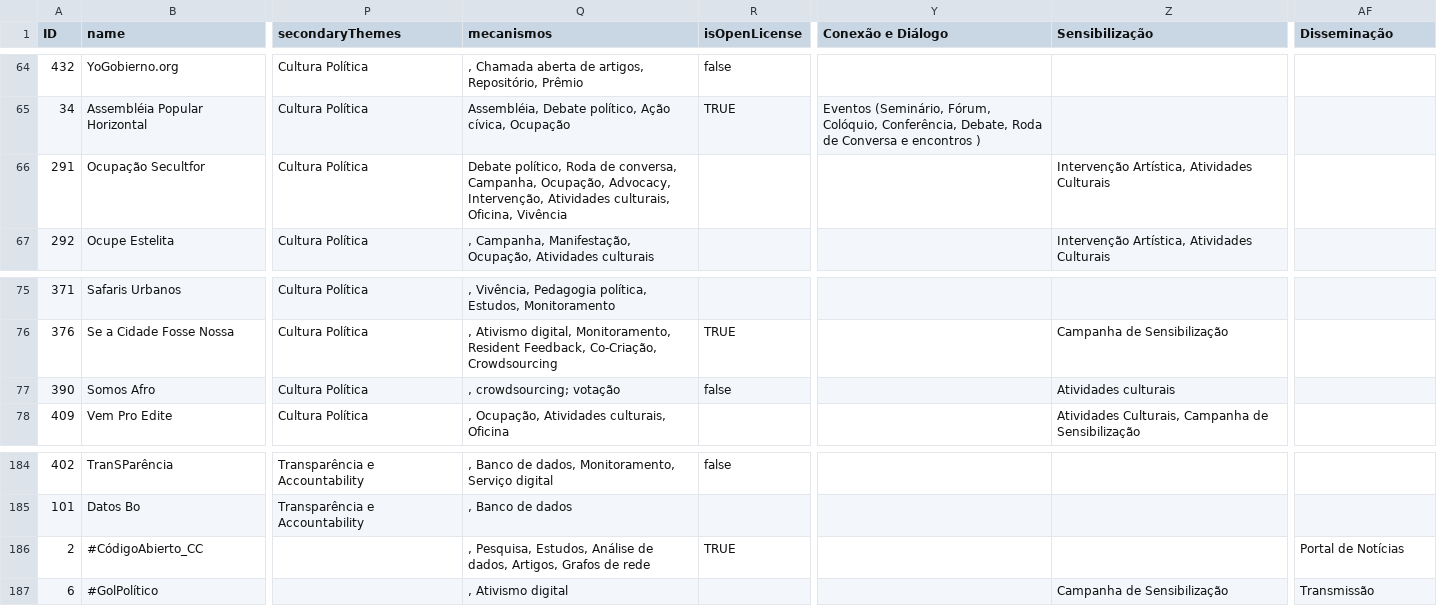
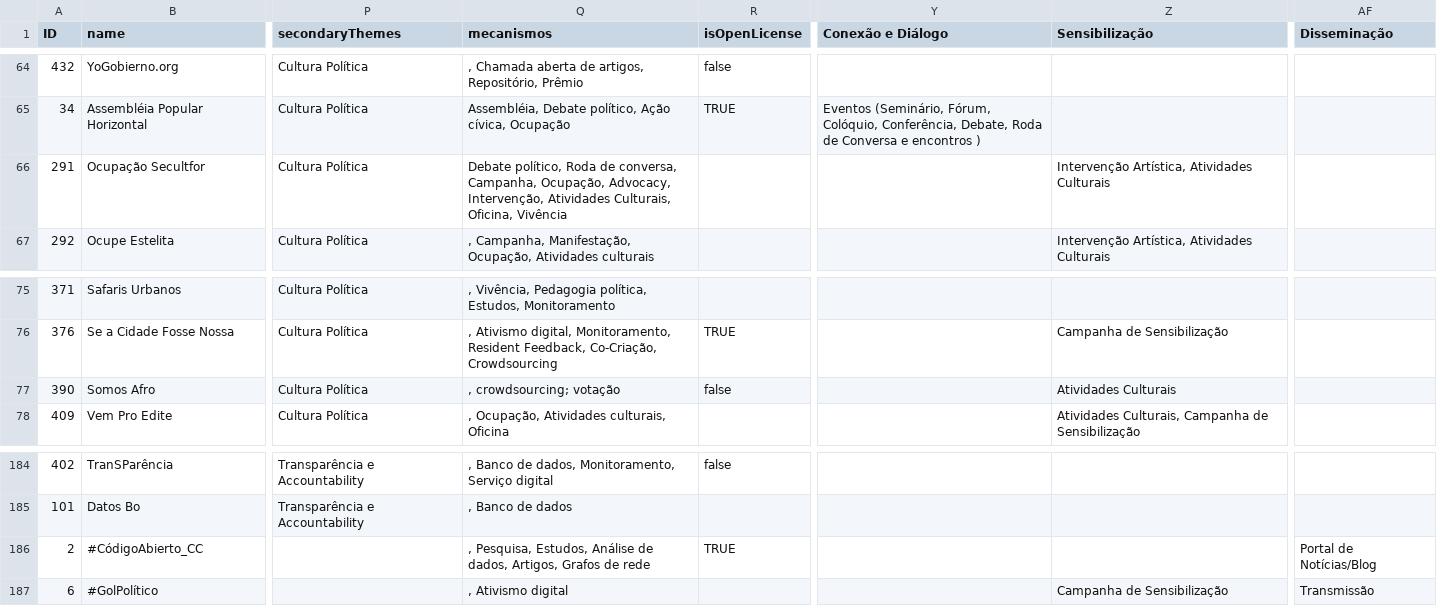
Before and after one commit to updatepolitics/map, a CSV file: data/signals.csv, drawn as a sheet; only a part is shown, gaps mark what is left out; the diff names each change by its address in the sheet, - before the commit and + after, or states it on an @@ line.

Commit message:
more properties for signals

```diff
--- a/data/signals.csv
+++ b/data/signals.csv
-Q66 (mecanismos): …Intervenção, Atividades culturais, Oficina, Vivência
+Q66 (mecanismos): …Intervenção, Atividades Culturais, Oficina, Vivência
-Z77 (Sensibilização): Atividades culturais
+Z77 (Sensibilização): Atividades Culturais
-AF186 (Disseminação): Portal de Notícias
+AF186 (Disseminação): Portal de Notícias/Blog
```
Also changed, not shown: data/methods.csv, 4 other files.
